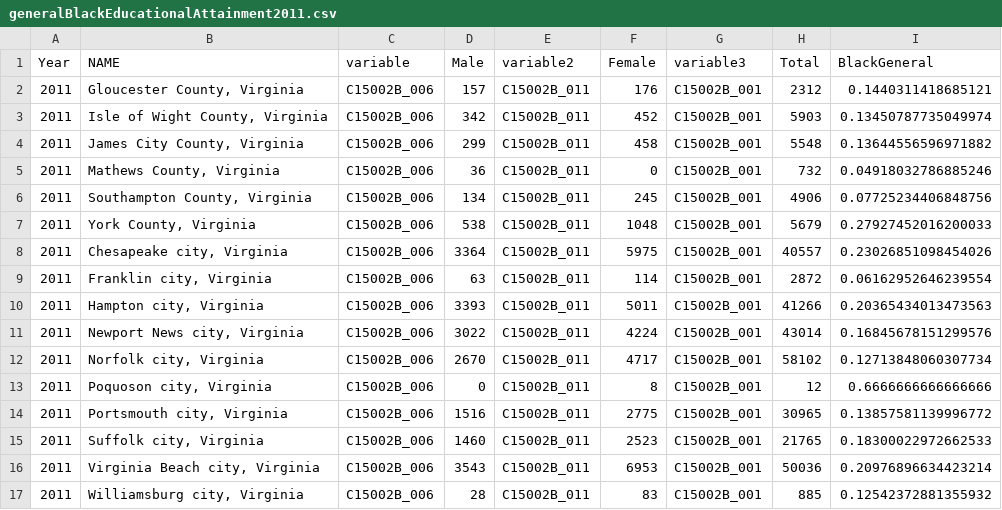
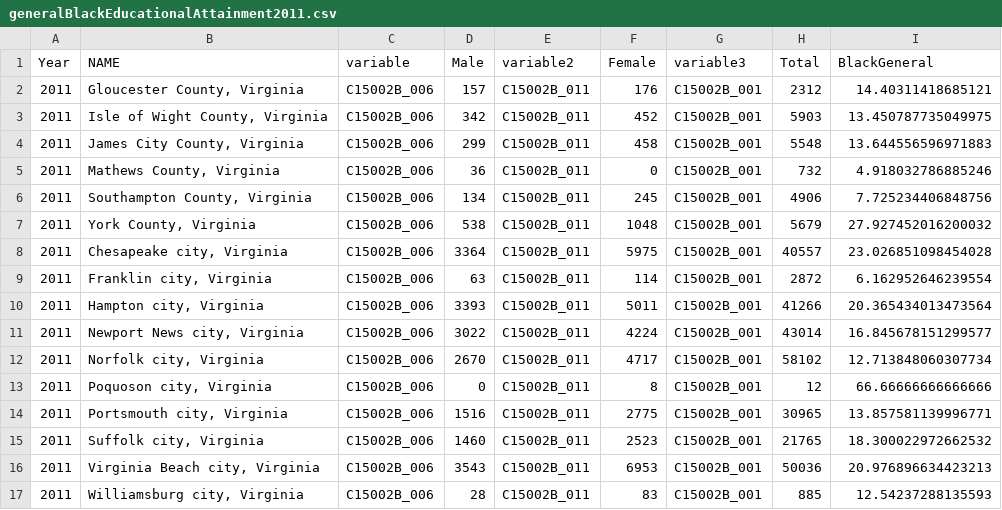
Before and after one commit to larsonsp/DSPG2021_HamptonRoads, a CSV file: shinyapp/data/TableC15002BFiveYearEstimates/generalBlackEducationalAttainment2011.csv, drawn as a sheet.

```diff
--- a/shinyapp/data/TableC15002BFiveYearEstimates/generalBlackEducationalAttainment2011.csv
+++ b/shinyapp/data/TableC15002BFiveYearEstimates/generalBlackEducationalAttainment2011.csv
@@ -1,17 +1,17 @@
 Year,NAME,variable,Male,variable2,Female,variable3,Total,BlackGeneral
-2011,"Gloucester County, Virginia",C15002B_006,157,C15002B_011,176,C15002B_001,2312,0.1440311418685121
-2011,"Isle of Wight County, Virginia",C15002B_006,342,C15002B_011,452,C15002B_001,5903,0.13450787735049974
-2011,"James City County, Virginia",C15002B_006,299,C15002B_011,458,C15002B_001,5548,0.13644556596971882
-2011,"Mathews County, Virginia",C15002B_006,36,C15002B_011,0,C15002B_001,732,0.04918032786885246
-2011,"Southampton County, Virginia",C15002B_006,134,C15002B_011,245,C15002B_001,4906,0.07725234406848756
-2011,"York County, Virginia",C15002B_006,538,C15002B_011,1048,C15002B_001,5679,0.27927452016200033
-2011,"Chesapeake city, Virginia",C15002B_006,3364,C15002B_011,5975,C15002B_001,40557,0.23026851098454026
-2011,"Franklin city, Virginia",C15002B_006,63,C15002B_011,114,C15002B_001,2872,0.06162952646239554
-2011,"Hampton city, Virginia",C15002B_006,3393,C15002B_011,5011,C15002B_001,41266,0.20365434013473563
-2011,"Newport News city, Virginia",C15002B_006,3022,C15002B_011,4224,C15002B_001,43014,0.16845678151299576
-2011,"Norfolk city, Virginia",C15002B_006,2670,C15002B_011,4717,C15002B_001,58102,0.12713848060307734
-2011,"Poquoson city, Virginia",C15002B_006,0,C15002B_011,8,C15002B_001,12,0.6666666666666666
-2011,"Portsmouth city, Virginia",C15002B_006,1516,C15002B_011,2775,C15002B_001,30965,0.13857581139996772
-2011,"Suffolk city, Virginia",C15002B_006,1460,C15002B_011,2523,C15002B_001,21765,0.18300022972662533
-2011,"Virginia Beach city, Virginia",C15002B_006,3543,C15002B_011,6953,C15002B_001,50036,0.20976896634423214
-2011,"Williamsburg city, Virginia",C15002B_006,28,C15002B_011,83,C15002B_001,885,0.12542372881355932
+2011,"Gloucester County, Virginia",C15002B_006,157,C15002B_011,176,C15002B_001,2312,14.40311418685121
+2011,"Isle of Wight County, Virginia",C15002B_006,342,C15002B_011,452,C15002B_001,5903,13.450787735049975
+2011,"James City County, Virginia",C15002B_006,299,C15002B_011,458,C15002B_001,5548,13.644556596971883
+2011,"Mathews County, Virginia",C15002B_006,36,C15002B_011,0,C15002B_001,732,4.918032786885246
+2011,"Southampton County, Virginia",C15002B_006,134,C15002B_011,245,C15002B_001,4906,7.725234406848756
+2011,"York County, Virginia",C15002B_006,538,C15002B_011,1048,C15002B_001,5679,27.927452016200032
+2011,"Chesapeake city, Virginia",C15002B_006,3364,C15002B_011,5975,C15002B_001,40557,23.026851098454028
+2011,"Franklin city, Virginia",C15002B_006,63,C15002B_011,114,C15002B_001,2872,6.162952646239554
+2011,"Hampton city, Virginia",C15002B_006,3393,C15002B_011,5011,C15002B_001,41266,20.365434013473564
+2011,"Newport News city, Virginia",C15002B_006,3022,C15002B_011,4224,C15002B_001,43014,16.845678151299577
+2011,"Norfolk city, Virginia",C15002B_006,2670,C15002B_011,4717,C15002B_001,58102,12.713848060307734
+2011,"Poquoson city, Virginia",C15002B_006,0,C15002B_011,8,C15002B_001,12,66.66666666666666
+2011,"Portsmouth city, Virginia",C15002B_006,1516,C15002B_011,2775,C15002B_001,30965,13.857581139996771
+2011,"Suffolk city, Virginia",C15002B_006,1460,C15002B_011,2523,C15002B_001,21765,18.300022972662532
+2011,"Virginia Beach city, Virginia",C15002B_006,3543,C15002B_011,6953,C15002B_001,50036,20.976896634423213
+2011,"Williamsburg city, Virginia",C15002B_006,28,C15002B_011,83,C15002B_001,885,12.54237288135593
```
Also changed, not shown: shinyapp/data/TableC15002BFiveYearEstimates/generalBlackEducationalAttainment2010.csv, shinyapp/data/TableC15002BFiveYearEstimates/generalBlackEducationalAttainment2012.csv, 10 other files.
